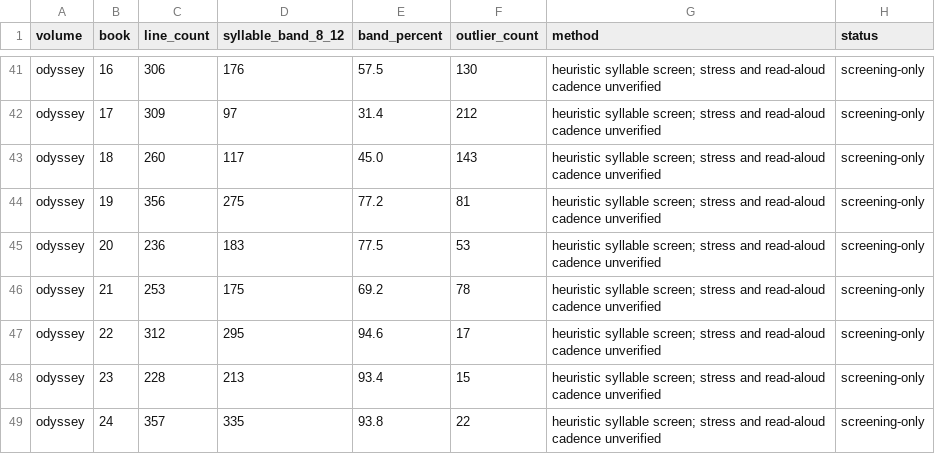
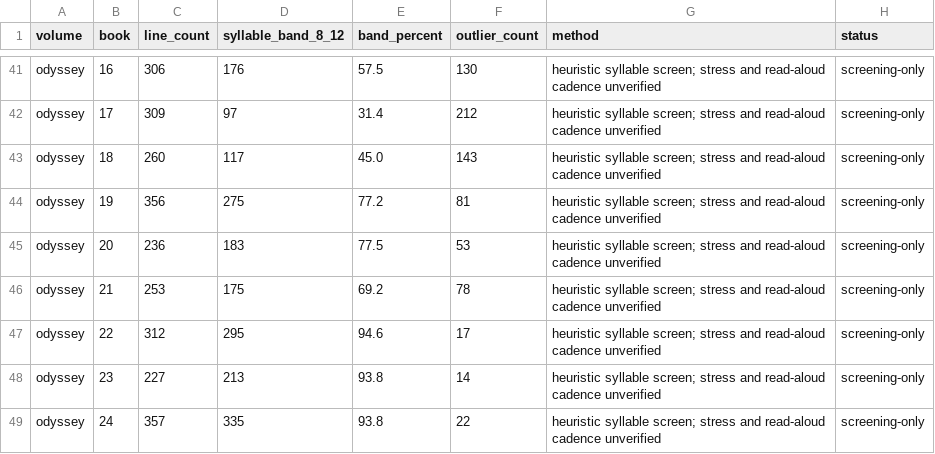
Before and after one commit to CastaliaInstitute/inq-homer-blake, a CSV file: text/meter-report.csv, drawn as a sheet; only a part is shown, gaps mark what is left out.

```diff
--- a/text/meter-report.csv
+++ b/text/meter-report.csv
@@ -47,3 +47,3 @@ odyssey,21,253,175,69.2,78,heuristic syllable screen; stress and read-aloud cade
 odyssey,22,312,295,94.6,17,heuristic syllable screen; stress and read-aloud cadence unverified,screening-only
-odyssey,23,228,213,93.4,15,heuristic syllable screen; stress and read-aloud cadence unverified,screening-only
+odyssey,23,227,213,93.8,14,heuristic syllable screen; stress and read-aloud cadence unverified,screening-only
 odyssey,24,357,335,93.8,22,heuristic syllable screen; stress and read-aloud cadence unverified,screening-only
```
Also changed, not shown: text/meter-outliers.csv, 12 other files.
